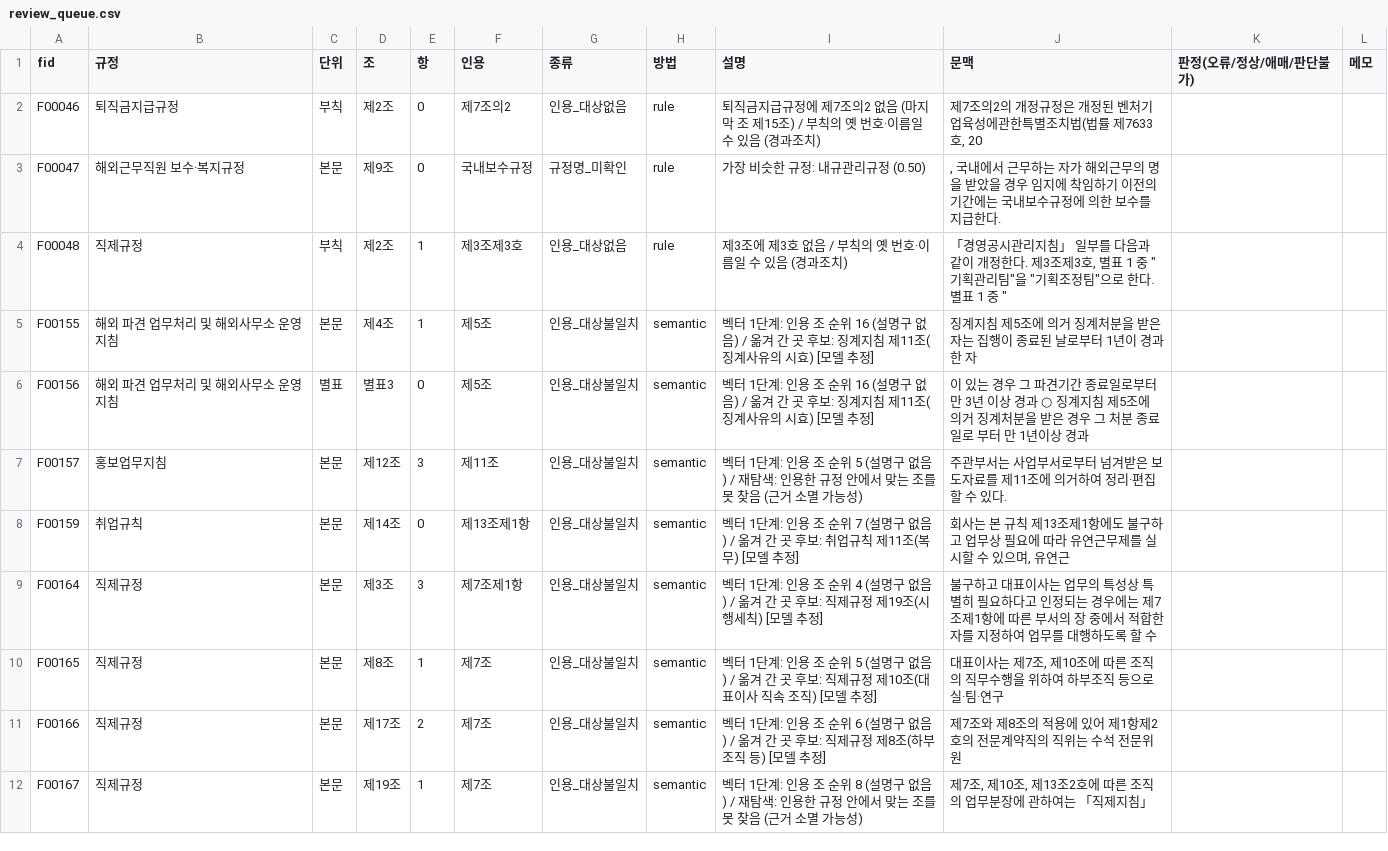
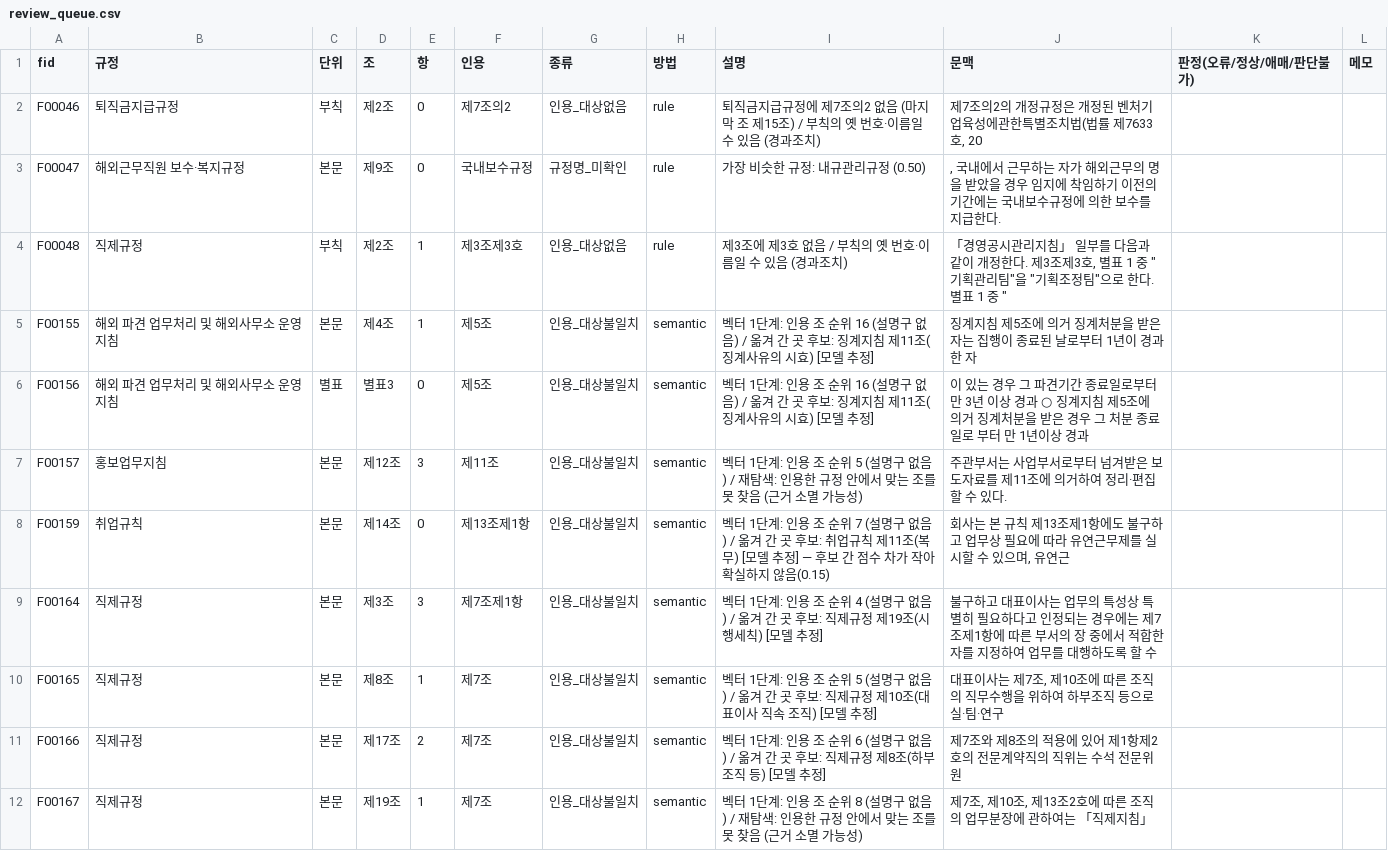
Before and after one commit to 9abin/Kivvi, a CSV file: eval/review_queue.csv, drawn as a sheet; only a part is shown; the diff covers the shown part only.

```diff
--- a/eval/review_queue.csv
+++ b/eval/review_queue.csv
@@ -7,3 +7,3 @@ F00156,해외 파견 업무처리 및 해외사무소 운영지침,별표,별표
 F00157,홍보업무지침,본문,제12조,3,제11조,인용_대상불일치,semantic,벡터 1단계: 인용 조 순위 5 (설명구 없음) / 재탐색: 인용한 규정 안에서 맞는 조를 못 찾음 (근거 소멸 가능성),주관부서는 사업부서로부터 넘겨받은 보도자료를 제11조에 의거하여 정리·편집할 수 있다.,,
-F00159,취업규칙,본문,제14조,0,제13조제1항,인용_대상불일치,semantic,벡터 1단계: 인용 조 순위 7 (설명구 없음) / 옮겨 간 곳 후보: 취업규칙 제11조(복무) [모델 추정],"회사는 본 규칙 제13조제1항에도 불구하고 업무상 필요에 따라 유연근무제를 실시할 수 있으며, 유연근",,
+F00159,취업규칙,본문,제14조,0,제13조제1항,인용_대상불일치,semantic,벡터 1단계: 인용 조 순위 7 (설명구 없음) / 옮겨 간 곳 후보: 취업규칙 제11조(복무) [모델 추정] — 후보 간 점수 차가 작아 확실하지 않음(0.15),"회사는 본 규칙 제13조제1항에도 불구하고 업무상 필요에 따라 유연근무제를 실시할 수 있으며, 유연근",,
 F00164,직제규정,본문,제3조,3,제7조제1항,인용_대상불일치,semantic,벡터 1단계: 인용 조 순위 4 (설명구 없음) / 옮겨 간 곳 후보: 직제규정 제19조(시행세칙) [모델 추정], 불구하고 대표이사는 업무의 특성상 특별히 필요하다고 인정되는 경우에는 제7조제1항에 따른 부서의 장 중에서 적합한 자를 지정하여 업무를 대행하도록 할 수,,
```
Also changed, not shown: 4 edited cells elsewhere in this file, 10 other files.
